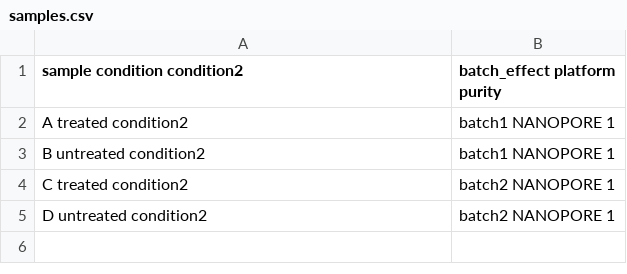
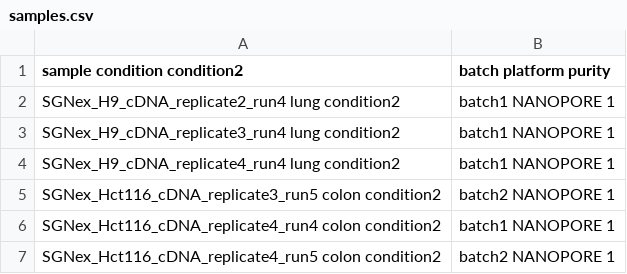
Before and after one commit to snakemake-workflows/rna-longseq-de-isoform, a CSV file: config/sg-nex-data/samples.csv, drawn as a sheet.

Commit message:
test: added human test data

```diff
--- a/config/sg-nex-data/samples.csv
+++ b/config/sg-nex-data/samples.csv
@@ -1,5 +1,7 @@
-sample  condition   condition2	batch_effect    platform    purity
-A       treated     condition2	batch1          NANOPORE    1
-B       untreated   condition2	batch1          NANOPORE    1
-C       treated     condition2	batch2          NANOPORE    1
-D       untreated   condition2	batch2          NANOPORE    1
+sample  condition   condition2	batch    platform    purity
+SGNex_H9_cDNA_replicate2_run4       lung   condition2	batch1  NANOPORE    1
+SGNex_H9_cDNA_replicate3_run4       lung   condition2	batch1  NANOPORE    1
+SGNex_H9_cDNA_replicate4_run4       lung   condition2	batch1  NANOPORE    1
+SGNex_Hct116_cDNA_replicate3_run5   colon  condition2	batch2  NANOPORE    1
+SGNex_Hct116_cDNA_replicate4_run4   colon  condition2	batch1  NANOPORE    1
+SGNex_Hct116_cDNA_replicate4_run5   colon  condition2	batch2  NANOPORE    1
```
Also changed, not shown: 1 other file.
